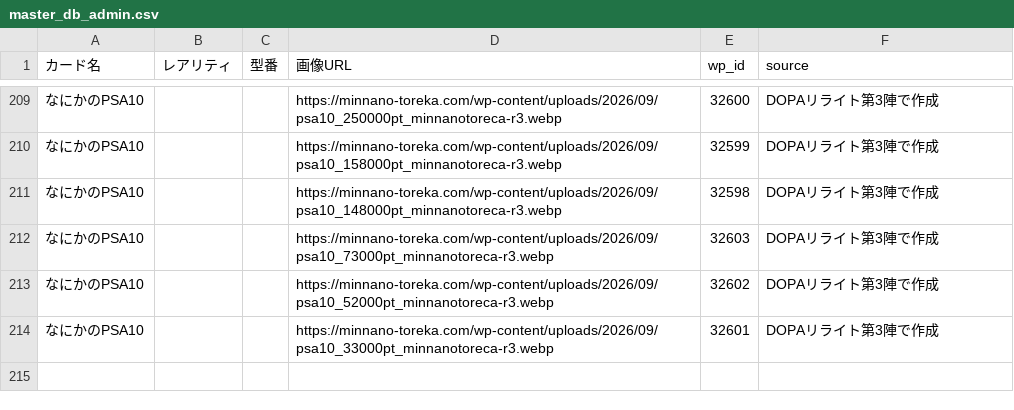
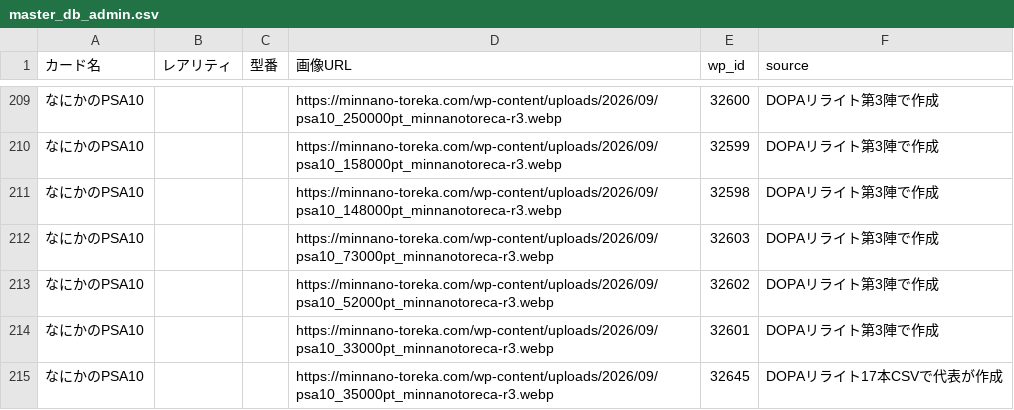
Before and after one commit to Risa0211/oripa-designer, a CSV file: gacha-csv-builder/master_db_admin.csv, drawn as a sheet; only a part is shown, gaps mark what is left out; the diff names each change by its address in the sheet, - before the commit and + after, or states it on an @@ line.

```diff
--- a/gacha-csv-builder/master_db_admin.csv
+++ b/gacha-csv-builder/master_db_admin.csv
+row 215: なにかのPSA10 |  |  | https://minnano-toreka.com/wp-content/uploads/2026/09/psa10_35000pt_minnanotoreca-r3.webp | 32645 | DOPAリライト17本CSVで代表が作成
```
Also changed, not shown: gacha-csv-builder/palette_pseudo.csv.
